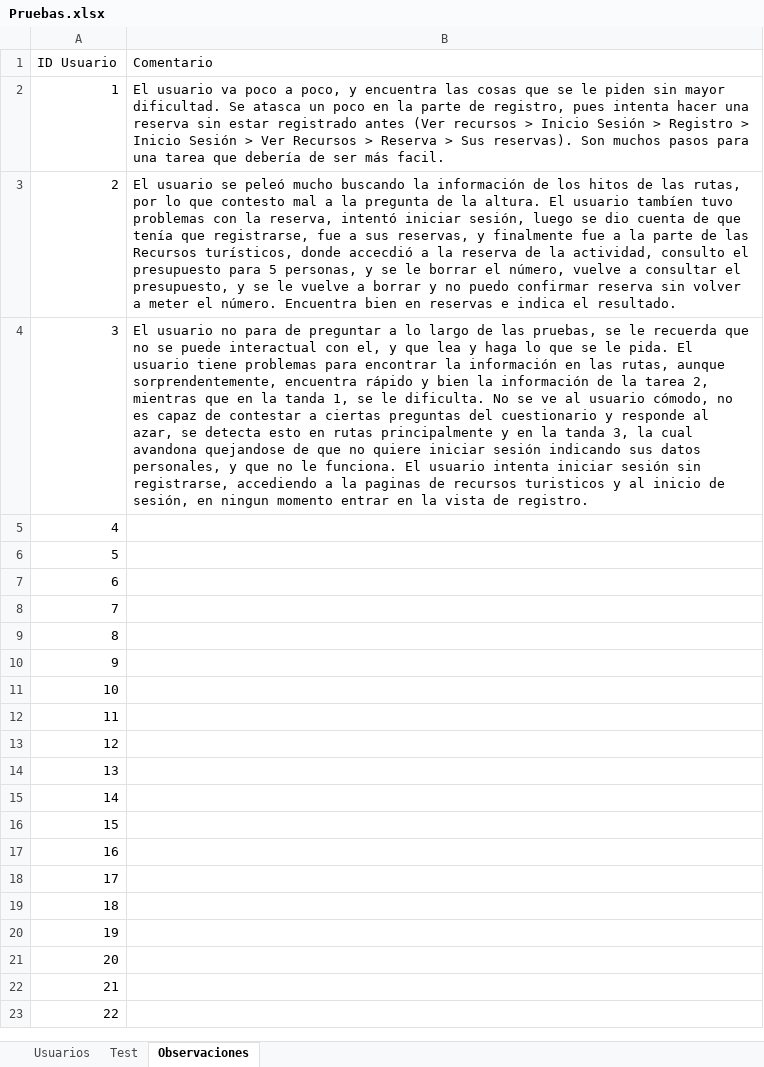
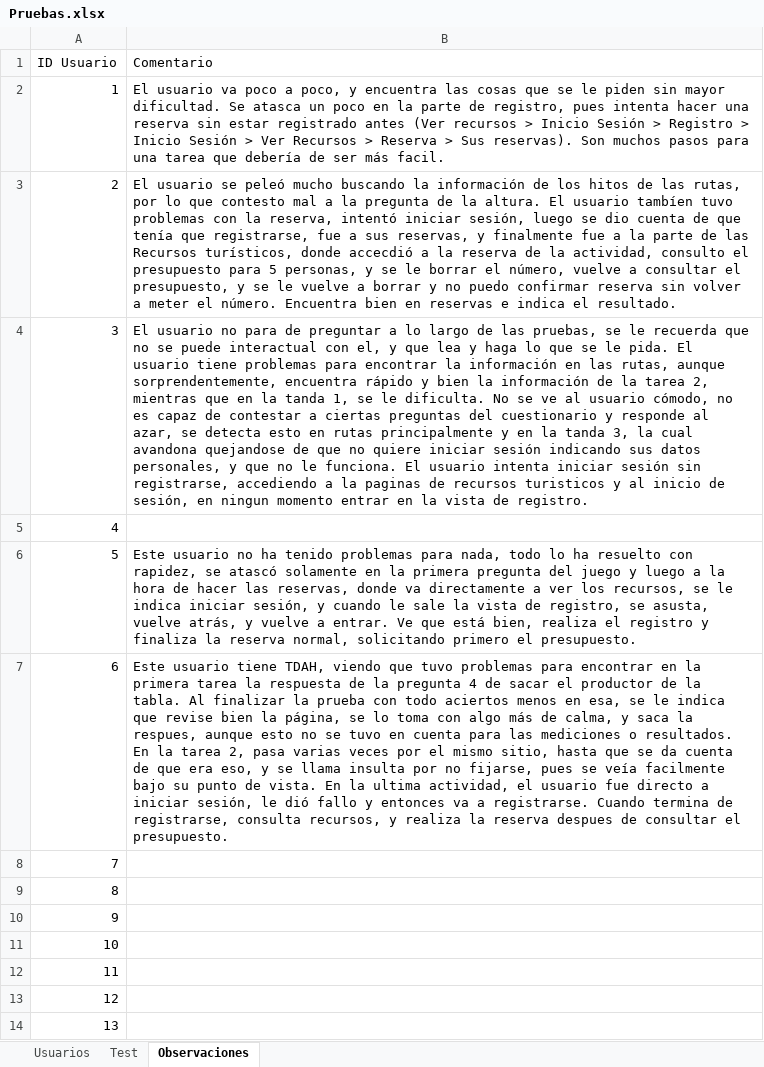
Before and after one commit to diegomarty00/sew-25-26, an Excel workbook: Pruebas.xlsx, sheet Observaciones, drawn as a sheet; only a part is shown; the shorter side is filled out with more unchanged rows; values as stored, in another font and other column widths than the file's, no borders; table styles not drawn; the diff names each change by its address in the sheet, - before the commit and + after, or states it on an @@ line.

Commit message:
Ediciones para tanda 2 y validación pasada

```diff
--- a/Pruebas.xlsx (sheet Observaciones)
+++ b/Pruebas.xlsx (sheet Observaciones)
-B6 (Comentario): (empty)
+B6 (Comentario): Este usuario no ha tenido problemas para nada, todo lo ha resuelto con rapidez, se atascó solamente en la primera pregunta del juego y luego a la hora de hacer las reservas, donde va directamente a ver los recursos, se le indica iniciar sesión, y cuando le sale la vista de registro, se asusta, vuelve atrás, y vuelve a entrar. Ve que está bien, realiza el registro y finaliza la reserva normal, solicitando primero el presupuesto.
-B7 (Comentario): (empty)
+B7 (Comentario): Este usuario tiene TDAH, viendo que tuvo problemas para encontrar en la primera tarea la respuesta de la pregunta 4 de sacar el productor de la tabla. Al finalizar la prueba con todo aciertos menos en esa, se le indica que revise bien la página, se lo toma con algo más de calma, y saca la respues, aunque esto no se tuvo en cuenta para las mediciones o resultados. En la tarea 2, pasa varias veces por el mismo sitio, hasta que se da cuenta de que era eso, y se llama insulta por no fijarse, pues se veía facilmente bajo su punto de vista. En la ultima actividad, el usuario fue directo a iniciar sesión, le dió fallo y entonces va a registrarse. Cuando termina de registrarse, consulta recursos, y realiza la reserva despues de consultar el presupuesto.
```
Also changed, not shown: sheet Test, sheet Usuarios, 7 other files.
